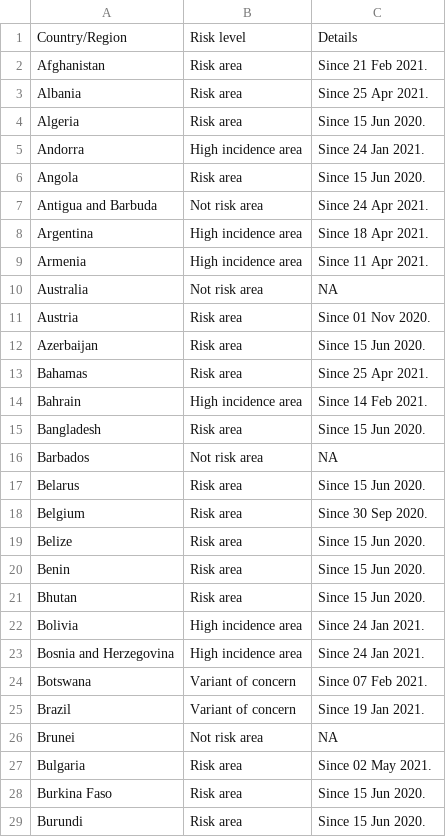
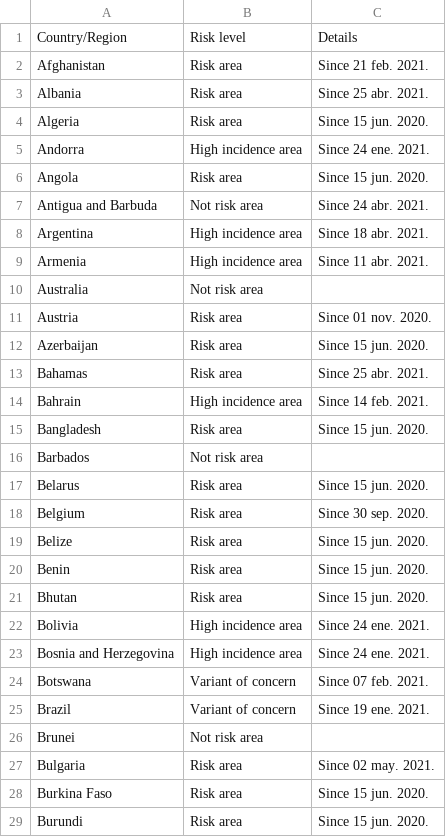
Before and after one commit to dieghernan/RKI-Corona-Atlas, a CSV file: assets/dist/db_countries_risk_en.csv, drawn as a sheet; only a part is shown; the diff covers the shown part only; the diff names each change by its address in the sheet, - before the commit and + after, or states it on an @@ line.

```diff
--- a/assets/dist/db_countries_risk_en.csv
+++ b/assets/dist/db_countries_risk_en.csv
-C2: Since 21 Feb 2021.
+C2: Since 21 feb. 2021.
-C3: Since 25 Apr 2021.
+C3: Since 25 abr. 2021.
-C4: Since 15 Jun 2020.
+C4: Since 15 jun. 2020.
-C5: Since 24 Jan 2021.
+C5: Since 24 ene. 2021.
-C6: Since 15 Jun 2020.
+C6: Since 15 jun. 2020.
-C7: Since 24 Apr 2021.
+C7: Since 24 abr. 2021.
-C8: Since 18 Apr 2021.
+C8: Since 18 abr. 2021.
-C9: Since 11 Apr 2021.
+C9: Since 11 abr. 2021.
-C10: NA
+C10: (empty)
-C11: Since 01 Nov 2020.
+C11: Since 01 nov. 2020.
-C12: Since 15 Jun 2020.
+C12: Since 15 jun. 2020.
-C13: Since 25 Apr 2021.
+C13: Since 25 abr. 2021.
-C14: Since 14 Feb 2021.
+C14: Since 14 feb. 2021.
-C15: Since 15 Jun 2020.
+C15: Since 15 jun. 2020.
-C16: NA
+C16: (empty)
-C17: Since 15 Jun 2020.
+C17: Since 15 jun. 2020.
-C18: Since 30 Sep 2020.
+C18: Since 30 sep. 2020.
-C19:C21: Since 15 Jun 2020.
+C19:C21: Since 15 jun. 2020.
-C22:C23: Since 24 Jan 2021.
+C22:C23: Since 24 ene. 2021.
-C24: Since 07 Feb 2021.
+C24: Since 07 feb. 2021.
-C25: Since 19 Jan 2021.
+C25: Since 19 ene. 2021.
-C26: NA
+C26: (empty)
-C27: Since 02 May 2021.
+C27: Since 02 may. 2021.
-C28:C29: Since 15 Jun 2020.
+C28:C29: Since 15 jun. 2020.
```
Also changed, not shown: 172 edited cells elsewhere in this file, assets/dist/db_countries_risk_de.csv, 2 other files.
